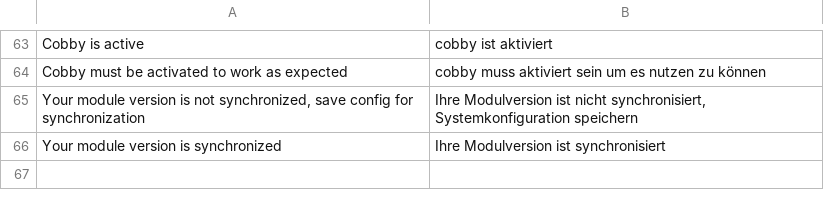
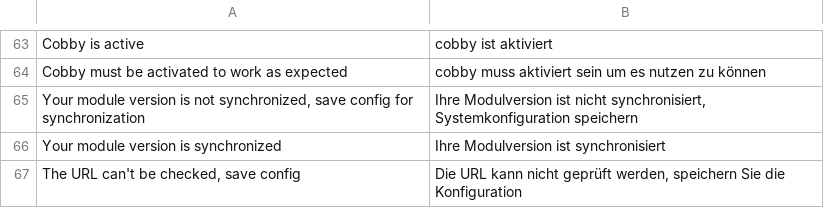
Before and after one commit to mash2/cobby-magento, a CSV file: src/app/locale/de_DE/Mash2_Cobby.csv, drawn as a sheet; only a part is shown, gaps mark what is left out; the diff names each change by its address in the sheet, - before the commit and + after, or states it on an @@ line.

Commit message:
added translation

```diff
--- a/src/app/locale/de_DE/Mash2_Cobby.csv
+++ b/src/app/locale/de_DE/Mash2_Cobby.csv
+row 67: The URL can't be checked, save config | Die URL kann nicht geprüft werden, speichern Sie die Konfiguration
```
